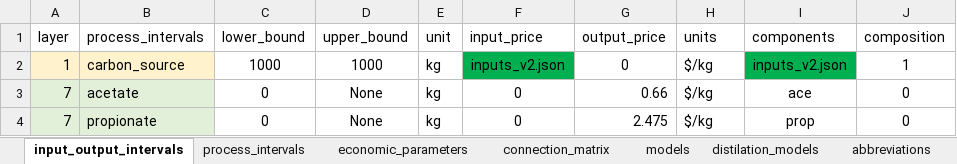
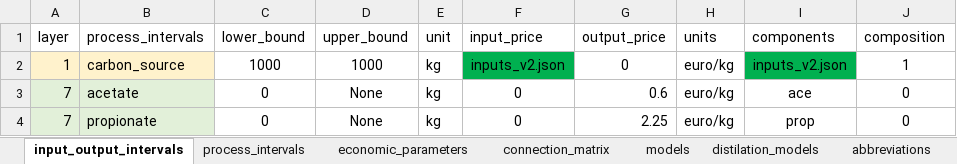
Before and after one commit to llvdrhau/Alquimia_Biorefinery_design_and_optimisation, an Excel workbook: excel files/propionate_case_study_v2.xlsx, sheet input_output_intervals, drawn as a sheet; values as stored, in another font and other column widths than the file's, no borders; charts and pictures and conditional formats not drawn; the diff names each change by its address in the sheet, - before the commit and + after, or states it on an @@ line.

```diff
--- a/excel files/propionate_case_study_v2.xlsx (sheet input_output_intervals)
+++ b/excel files/propionate_case_study_v2.xlsx (sheet input_output_intervals)
-H2:H4 (units): $/kg
+H2:H4 (units): euro/kg
-G3 (output_price): 0.66
+G3 (output_price): 0.6
-G4 (output_price): 2.475
+G4 (output_price): 2.25
```
Also changed, not shown: sheet references, sheet process_intervals, sheet connection_matrix, sheet economic_parameters, sheet price_list, formulas that keep their value, charts or pictures, 10 other files.
